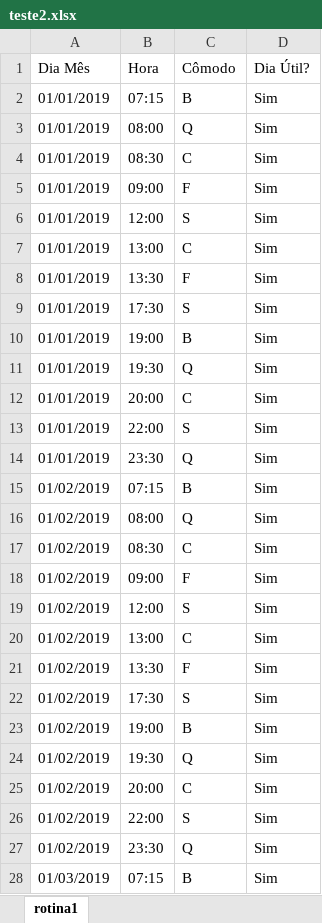
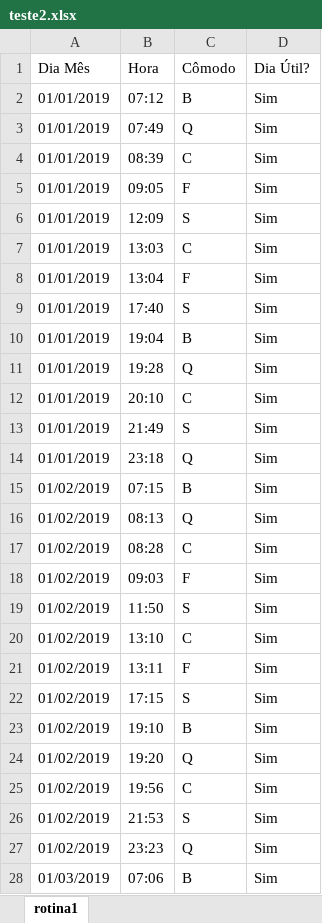
Before and after one commit to pedroca656/GeradorRotinasPrimeiro, an Excel workbook: GeraRotina/GeraRotina/bin/Debug/output/teste2.xlsx, sheet rotina1, drawn as a sheet; only a part is shown; values as stored, in another font and other column widths than the file's, no borders; the diff covers the shown part only; the diff names each change by its address in the sheet, - before the commit and + after, or states it on an @@ line.

```diff
--- a/GeraRotina/GeraRotina/bin/Debug/output/teste2.xlsx (sheet rotina1)
+++ b/GeraRotina/GeraRotina/bin/Debug/output/teste2.xlsx (sheet rotina1)
-B2 (Hora): 07:15
+B2 (Hora): 07:12
-B3 (Hora): 08:00
+B3 (Hora): 07:49
-B4 (Hora): 08:30
+B4 (Hora): 08:39
-B5 (Hora): 09:00
+B5 (Hora): 09:05
-B6 (Hora): 12:00
+B6 (Hora): 12:09
-B7 (Hora): 13:00
+B7 (Hora): 13:03
-B8 (Hora): 13:30
+B8 (Hora): 13:04
-B9 (Hora): 17:30
+B9 (Hora): 17:40
-B10 (Hora): 19:00
+B10 (Hora): 19:04
-B11 (Hora): 19:30
+B11 (Hora): 19:28
-B12 (Hora): 20:00
+B12 (Hora): 20:10
-B13 (Hora): 22:00
+B13 (Hora): 21:49
-B14 (Hora): 23:30
+B14 (Hora): 23:18
-B16 (Hora): 08:00
+B16 (Hora): 08:13
-B17 (Hora): 08:30
+B17 (Hora): 08:28
-B18 (Hora): 09:00
+B18 (Hora): 09:03
-B19 (Hora): 12:00
+B19 (Hora): 11:50
-B20 (Hora): 13:00
+B20 (Hora): 13:10
-B21 (Hora): 13:30
+B21 (Hora): 13:11
-B22 (Hora): 17:30
+B22 (Hora): 17:15
-B23 (Hora): 19:00
+B23 (Hora): 19:10
-B24 (Hora): 19:30
+B24 (Hora): 19:20
-B25 (Hora): 20:00
+B25 (Hora): 19:56
-B26 (Hora): 22:00
+B26 (Hora): 21:53
-B27 (Hora): 23:30
+B27 (Hora): 23:23
-B28 (Hora): 07:15
+B28 (Hora): 07:06
```
Also changed, not shown: 113 edited cells elsewhere in this sheet, 6 other files.
